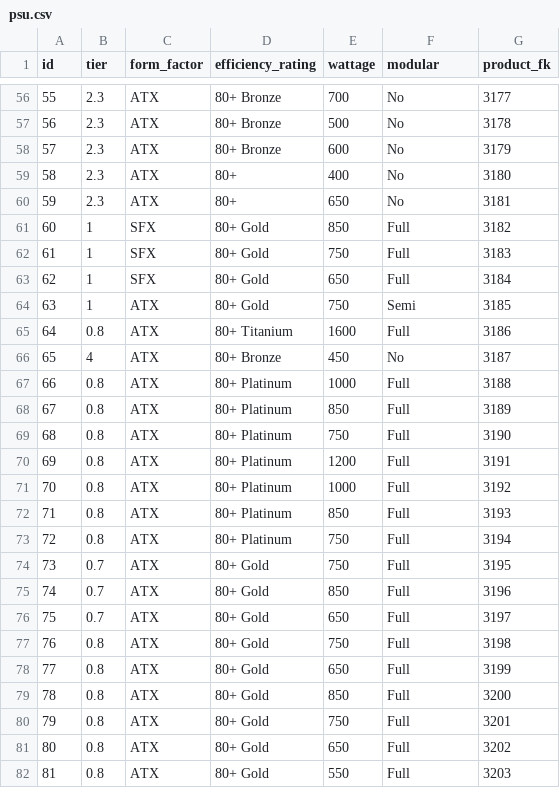
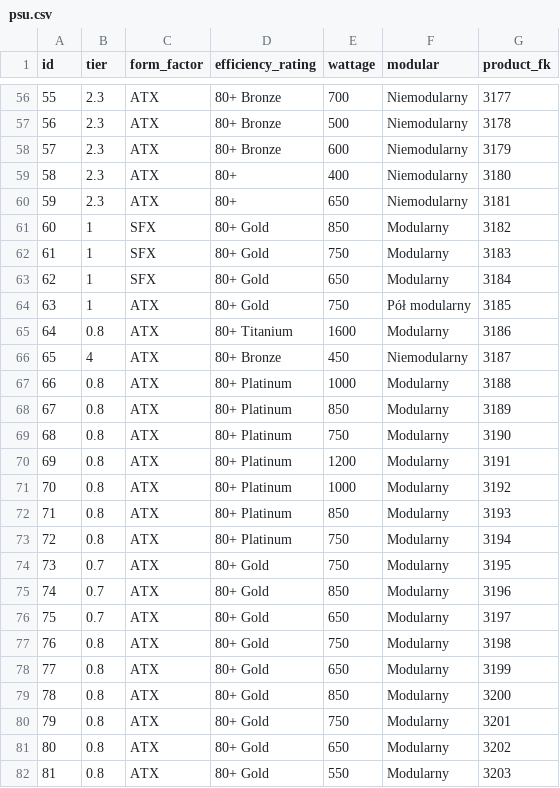
Before and after one commit to michawiet/PC_Configurator, a CSV file: backend/csv/psu.csv, drawn as a sheet; only a part is shown, gaps mark what is left out; the diff covers the shown part only.

```diff
--- a/backend/csv/psu.csv
+++ b/backend/csv/psu.csv
@@ -56,27 +56,27 @@
-55,2.3,ATX,80+ Bronze,700,No,3177
-56,2.3,ATX,80+ Bronze,500,No,3178
-57,2.3,ATX,80+ Bronze,600,No,3179
-58,2.3,ATX,80+,400,No,3180
-59,2.3,ATX,80+,650,No,3181
-60,1,SFX,80+ Gold,850,Full,3182
-61,1,SFX,80+ Gold,750,Full,3183
-62,1,SFX,80+ Gold,650,Full,3184
-63,1,ATX,80+ Gold,750,Semi,3185
-64,0.8,ATX,80+ Titanium,1600,Full,3186
-65,4,ATX,80+ Bronze,450,No,3187
-66,0.8,ATX,80+ Platinum,1000,Full,3188
-67,0.8,ATX,80+ Platinum,850,Full,3189
-68,0.8,ATX,80+ Platinum,750,Full,3190
-69,0.8,ATX,80+ Platinum,1200,Full,3191
-70,0.8,ATX,80+ Platinum,1000,Full,3192
-71,0.8,ATX,80+ Platinum,850,Full,3193
-72,0.8,ATX,80+ Platinum,750,Full,3194
-73,0.7,ATX,80+ Gold,750,Full,3195
-74,0.7,ATX,80+ Gold,850,Full,3196
-75,0.7,ATX,80+ Gold,650,Full,3197
-76,0.8,ATX,80+ Gold,750,Full,3198
-77,0.8,ATX,80+ Gold,650,Full,3199
-78,0.8,ATX,80+ Gold,850,Full,3200
-79,0.8,ATX,80+ Gold,750,Full,3201
-80,0.8,ATX,80+ Gold,650,Full,3202
-81,0.8,ATX,80+ Gold,550,Full,3203
+55,2.3,ATX,80+ Bronze,700,Niemodularny,3177
+56,2.3,ATX,80+ Bronze,500,Niemodularny,3178
+57,2.3,ATX,80+ Bronze,600,Niemodularny,3179
+58,2.3,ATX,80+,400,Niemodularny,3180
+59,2.3,ATX,80+,650,Niemodularny,3181
+60,1,SFX,80+ Gold,850,Modularny,3182
+61,1,SFX,80+ Gold,750,Modularny,3183
+62,1,SFX,80+ Gold,650,Modularny,3184
+63,1,ATX,80+ Gold,750,Pół modularny,3185
+64,0.8,ATX,80+ Titanium,1600,Modularny,3186
+65,4,ATX,80+ Bronze,450,Niemodularny,3187
+66,0.8,ATX,80+ Platinum,1000,Modularny,3188
+67,0.8,ATX,80+ Platinum,850,Modularny,3189
+68,0.8,ATX,80+ Platinum,750,Modularny,3190
+69,0.8,ATX,80+ Platinum,1200,Modularny,3191
+70,0.8,ATX,80+ Platinum,1000,Modularny,3192
+71,0.8,ATX,80+ Platinum,850,Modularny,3193
+72,0.8,ATX,80+ Platinum,750,Modularny,3194
+73,0.7,ATX,80+ Gold,750,Modularny,3195
+74,0.7,ATX,80+ Gold,850,Modularny,3196
+75,0.7,ATX,80+ Gold,650,Modularny,3197
+76,0.8,ATX,80+ Gold,750,Modularny,3198
+77,0.8,ATX,80+ Gold,650,Modularny,3199
+78,0.8,ATX,80+ Gold,850,Modularny,3200
+79,0.8,ATX,80+ Gold,750,Modularny,3201
+80,0.8,ATX,80+ Gold,650,Modularny,3202
+81,0.8,ATX,80+ Gold,550,Modularny,3203
```
Also changed, not shown: 166 edited cells elsewhere in this file, backend/csv/case.csv, 1 other file.
